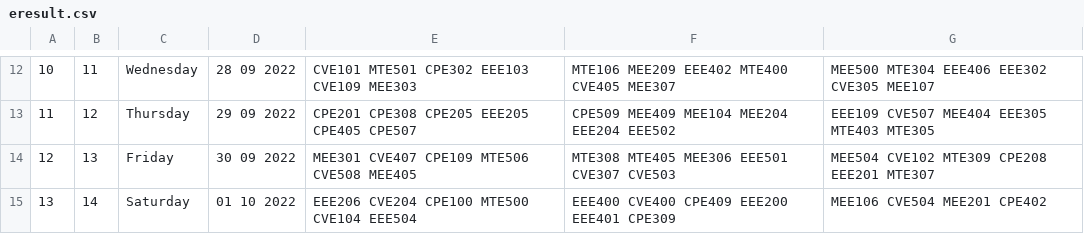
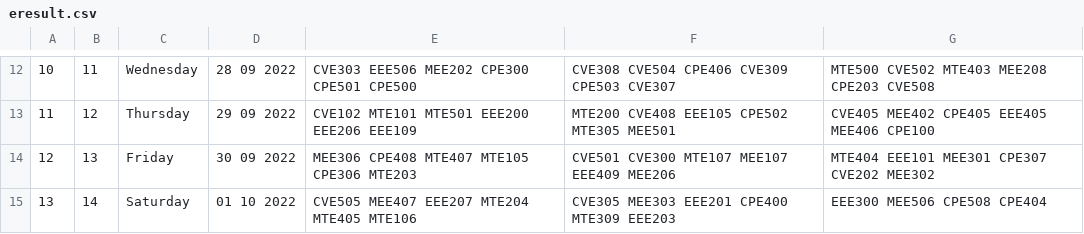
Before and after one commit to Zacchaeus-Oluwole/PYTHON-PROJECTS, a CSV file: TimeTable and Exam TimeTableScheduler Scheduler/eresult.csv, drawn as a sheet; only a part is shown, gaps mark what is left out; the diff covers the shown part only.

```diff
--- a/TimeTable and Exam TimeTableScheduler Scheduler/eresult.csv
+++ b/TimeTable and Exam TimeTableScheduler Scheduler/eresult.csv
@@ -18,4 +18,4 @@
-10,11,Wednesday,28 09 2022,CVE101 MTE501 CPE302 EEE103 CVE109 MEE303 ,MTE106 MEE209 EEE402 MTE400 CVE405 MEE307 ,MEE500 MTE304 EEE406 EEE302 CVE305 MEE107
-11,12,Thursday,29 09 2022,CPE201 CPE308 CPE205 EEE205 CPE405 CPE507 ,CPE509 MEE409 MEE104 MEE204 EEE204 EEE502 ,EEE109 CVE507 MEE404 EEE305 MTE403 MTE305
-12,13,Friday,30 09 2022,MEE301 CVE407 CPE109 MTE506 CVE508 MEE405 ,MTE308 MTE405 MEE306 EEE501 CVE307 CVE503 ,MEE504 CVE102 MTE309 CPE208 EEE201 MTE307
-13,14,Saturday,01 10 2022,EEE206 CVE204 CPE100 MTE500 CVE104 EEE504 ,EEE400 CVE400 CPE409 EEE200 EEE401 CPE309 ,MEE106 CVE504 MEE201 CPE402
+10,11,Wednesday,28 09 2022,CVE303 EEE506 MEE202 CPE300 CPE501 CPE500 ,CVE308 CVE504 CPE406 CVE309 CPE503 CVE307 ,MTE500 CVE502 MTE403 MEE208 CPE203 CVE508
+11,12,Thursday,29 09 2022,CVE102 MTE101 MTE501 EEE200 EEE206 EEE109 ,MTE200 CVE408 EEE105 CPE502 MTE305 MEE501 ,CVE405 MEE402 CPE405 EEE405 MEE406 CPE100
+12,13,Friday,30 09 2022,MEE306 CPE408 MTE407 MTE105 CPE306 MTE203 ,CVE501 CVE300 MTE107 MEE107 EEE409 MEE206 ,MTE404 EEE101 MEE301 CPE307 CVE202 MEE302
+13,14,Saturday,01 10 2022,CVE505 MEE407 EEE207 MTE204 MTE405 MTE106 ,CVE305 MEE303 EEE201 CPE400 MTE309 EEE203 ,EEE300 MEE506 CPE508 CPE404
```
Also changed, not shown: 30 edited cells elsewhere in this file, 1 other file.
